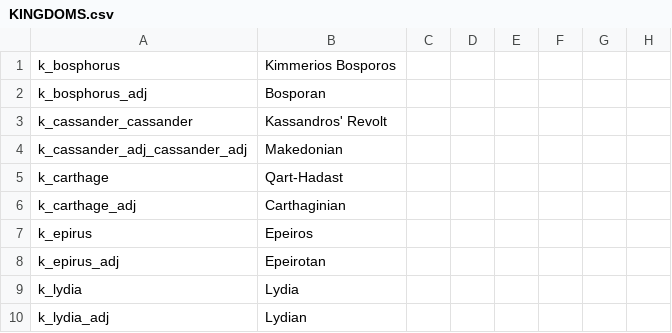
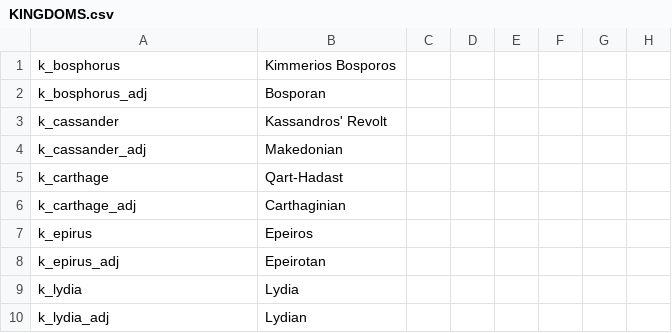
Before and after one commit to tannerflick4/Diadochi-Kings-Revival, a CSV file: Diadochi Kings/localisation/KINGDOMS.csv, drawn as a sheet; only a part is shown; the diff names each change by its address in the sheet, - before the commit and + after, or states it on an @@ line.

```diff
--- a/Diadochi Kings/localisation/KINGDOMS.csv
+++ b/Diadochi Kings/localisation/KINGDOMS.csv
-A3: k_cassander_cassander
+A3: k_cassander
-A4: k_cassander_adj_cassander_adj
+A4: k_cassander_adj
```
Also changed, not shown: 1 other file.
